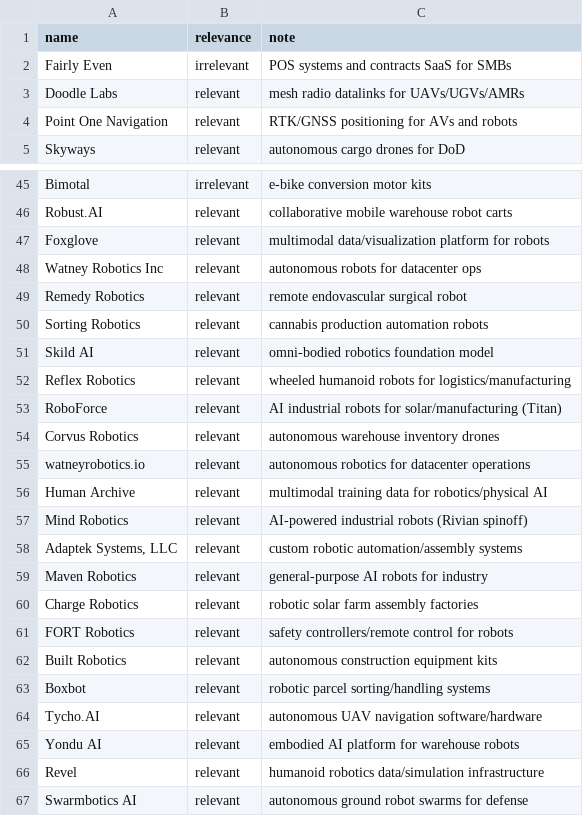
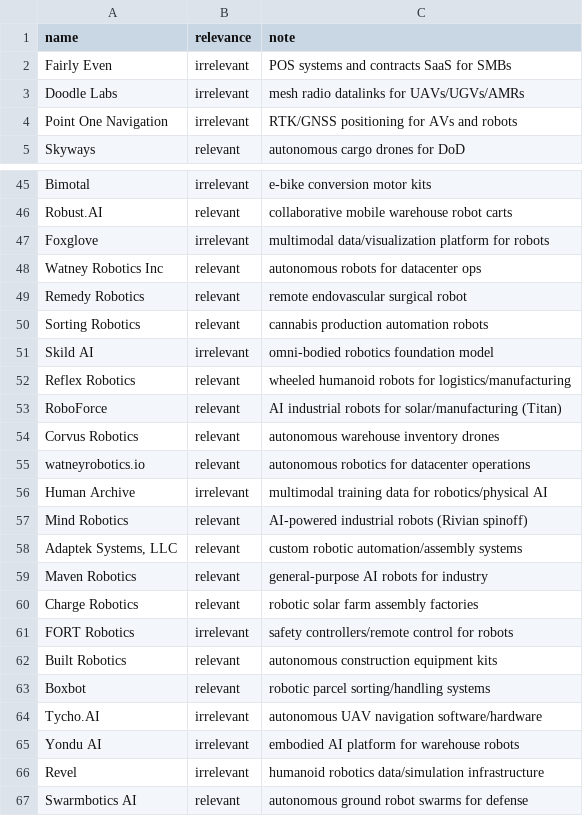
Before and after one commit to RobinNagpal/place-items-on-shelf, a CSV file: outreach/robotics-companies-us-small.csv, drawn as a sheet; only a part is shown, gaps mark what is left out; the diff covers the shown part only.

Commit message:
Re-tag CSV with stricter dodao.io/robotics target criteria
Earlier pass was too generous — anything robotics-adjacent was tagged
relevant. dodao.io/robotics actually sells sim setup (Gazebo / Isaac
Sim / MuJoCo digital twin of YOUR specific robot) and synthetic data
for vision/policy ML. So the true target is a team building and
selling its own physical robot product (or a custom integrator
bringing up robotic cells), not the wider robotics ecosystem.

Demoted 67 rows from relevant -> irrelevant:
  - Component vendors (chips, lidar, radios, actuators, charging,
    safety controllers): Doodle Labs, Point One Navigation, Lumotive,
    Rain, FORT Robotics, BeBop Sensors, RISE Robotics, Dephy, WiBotic,
    Modbot, Hebi Robotics, SiLC Technologies, Slantrange.
  - Pure-software peers / competitors (foundation models, AI for
    robots, fleet ops, observability, perception SDKs): Formant,
    Foxglove, Freedom Robotics, InOrbit, Numurus, Olis Robotics,
    SVT Robotics, Symbio Robotics, Universal Logic, T-ROBOTICS,
    Trener Robotics, Perceptive Automata, Iris Automation, Skild AI,
    Genesis AI, Breaker, PickNik Robotics, Theseus, Tycho.AI, Yondu AI,
    Energid Technologies, Neya Systems LLC, ABAGY (x2), Nomadic AI,
    Human Archive, Revel, Kaarta, Tesseract Ventures.
  - Engineering services / consultancies / repair / marketplaces:
    ApolloTech MSI, OLogic, 219 Design, Robotic Skies, AviSight,
    Magenta Technologies.
  - Toys / education: Misty Robotics, Van Robotics, Robolink,
    Wonder Workshop, ROYBI.
  - Defunct / fully absorbed: Savioke, Dishcraft.
  - Tangential: Quartermaster AI, MOVIA Robotics, 4moms, Pubinno,
    BeeHex, Verizon Robotics, Black Sage Technologies, SkySafe,
    Airspace Defense, Phantom Neuro, Odyssey Marine Exploration,
    VideoRay.

New counts: 128 relevant, 162 irrelevant, 5 unknown (was 195/95/5).

```diff
--- a/outreach/robotics-companies-us-small.csv
+++ b/outreach/robotics-companies-us-small.csv
@@ -2,4 +2,4 @@ name,relevance,note
 Fairly Even,irrelevant,POS systems and contracts SaaS for SMBs
-Doodle Labs,relevant,mesh radio datalinks for UAVs/UGVs/AMRs
-Point One Navigation,relevant,RTK/GNSS positioning for AVs and robots
+Doodle Labs,irrelevant,mesh radio datalinks for UAVs/UGVs/AMRs
+Point One Navigation,irrelevant,RTK/GNSS positioning for AVs and robots
 Skyways,relevant,autonomous cargo drones for DoD
@@ -46,3 +46,3 @@ Bimotal,irrelevant,e-bike conversion motor kits
 Robust.AI,relevant,collaborative mobile warehouse robot carts
-Foxglove,relevant,multimodal data/visualization platform for robots
+Foxglove,irrelevant,multimodal data/visualization platform for robots
 Watney Robotics Inc,relevant,autonomous robots for datacenter ops
@@ -50,3 +50,3 @@ Remedy Robotics,relevant,remote endovascular surgical robot
 Sorting Robotics,relevant,cannabis production automation robots
-Skild AI,relevant,omni-bodied robotics foundation model
+Skild AI,irrelevant,omni-bodied robotics foundation model
 Reflex Robotics,relevant,wheeled humanoid robots for logistics/manufacturing
@@ -55,3 +55,3 @@ Corvus Robotics,relevant,autonomous warehouse inventory drones
 watneyrobotics.io,relevant,autonomous robotics for datacenter operations
-Human Archive,relevant,multimodal training data for robotics/physical AI
+Human Archive,irrelevant,multimodal training data for robotics/physical AI
 Mind Robotics,relevant,AI-powered industrial robots (Rivian spinoff)
@@ -60,8 +60,8 @@ Maven Robotics,relevant,general-purpose AI robots for industry
 Charge Robotics,relevant,robotic solar farm assembly factories
-FORT Robotics,relevant,safety controllers/remote control for robots
+FORT Robotics,irrelevant,safety controllers/remote control for robots
 Built Robotics,relevant,autonomous construction equipment kits
 Boxbot,relevant,robotic parcel sorting/handling systems
-Tycho.AI,relevant,autonomous UAV navigation software/hardware
-Yondu AI,relevant,embodied AI platform for warehouse robots
-Revel,relevant,humanoid robotics data/simulation infrastructure
+Tycho.AI,irrelevant,autonomous UAV navigation software/hardware
+Yondu AI,irrelevant,embodied AI platform for warehouse robots
+Revel,irrelevant,humanoid robotics data/simulation infrastructure
 Swarmbotics AI,relevant,autonomous ground robot swarms for defense
```
Also changed, not shown: 58 edited cells elsewhere in this file.
